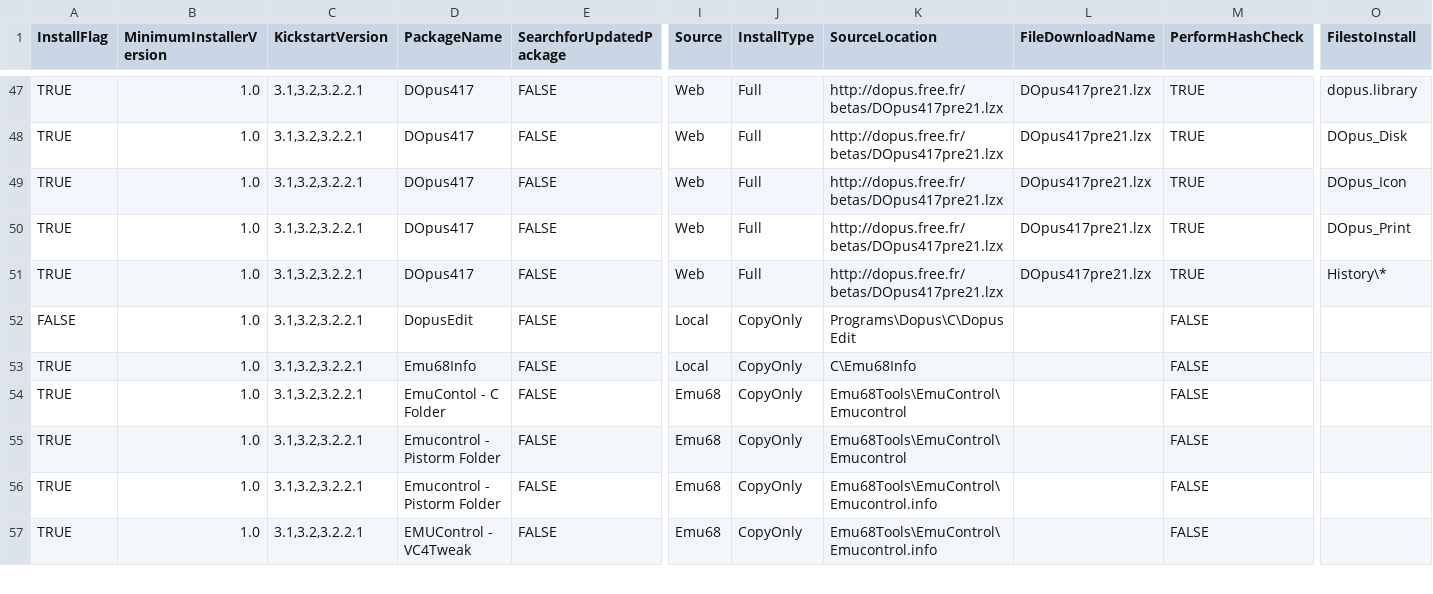
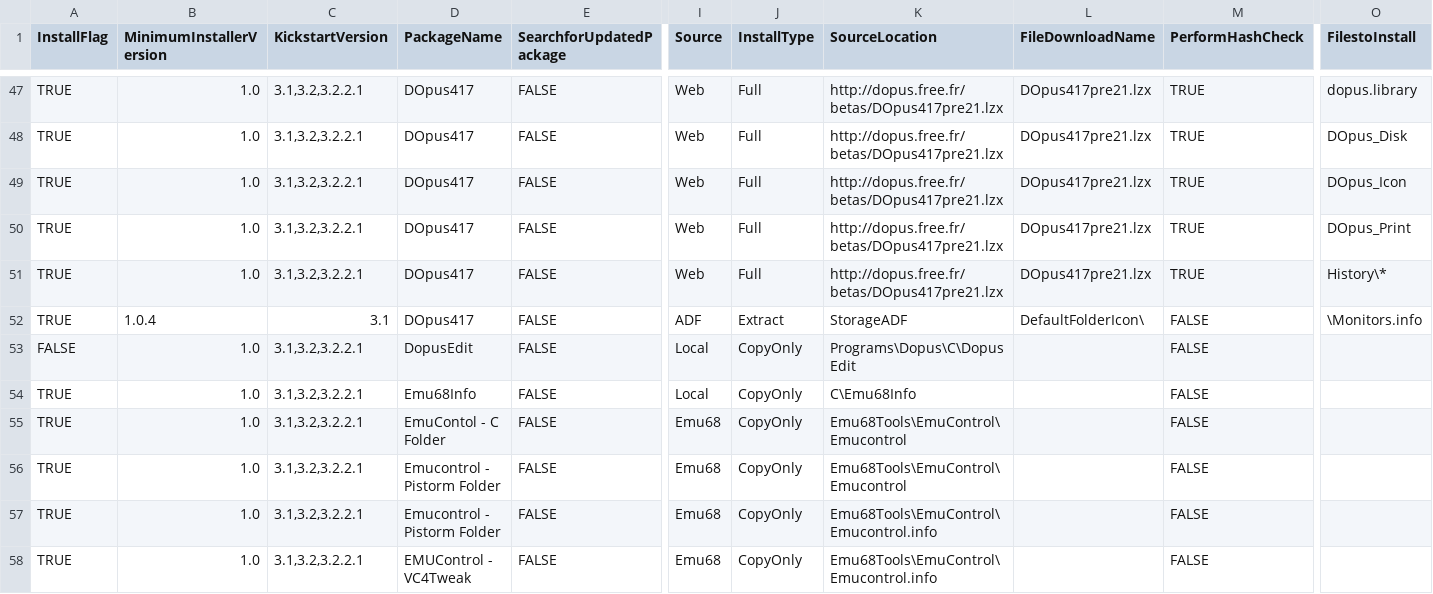
Before and after one commit to mja65/Emu68Imager, a CSV file: InputFiles/ListofPackagestoInstall.csv, drawn as a sheet; only a part is shown, gaps mark what is left out; rows hold the shown columns only; the diff names each change by its address in the sheet, - before the commit and + after, or states it on an @@ line.

Commit message:
Update ListofPackagestoInstall.csv
Updated for default icon for DOpus

```diff
--- a/InputFiles/ListofPackagestoInstall.csv
+++ b/InputFiles/ListofPackagestoInstall.csv
+row 52: TRUE | 1.0.4 | 3.1 | DOpus417 | FALSE | ADF | Extract | StorageADF | DefaultFolderIcon\ | FALSE | \Monitors.info
```
